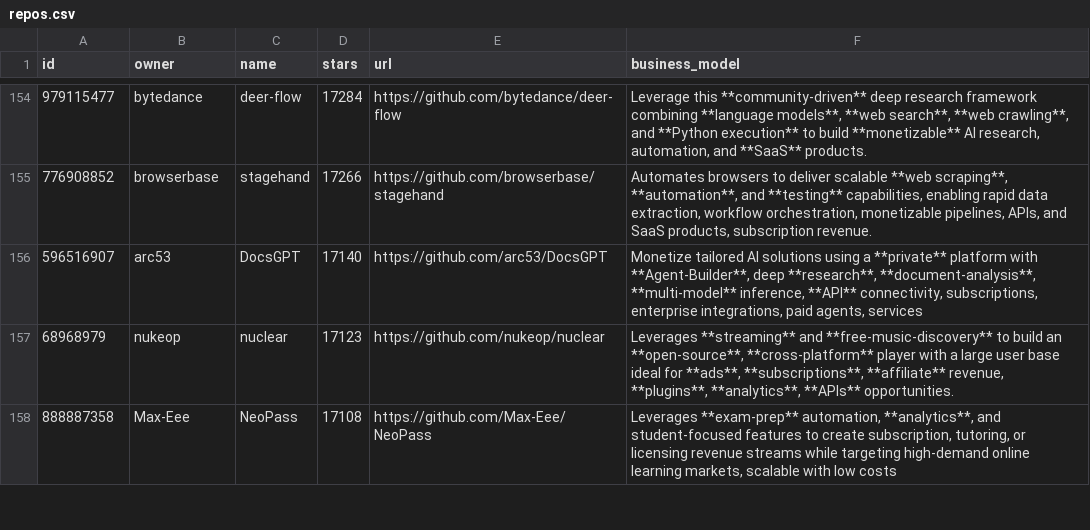
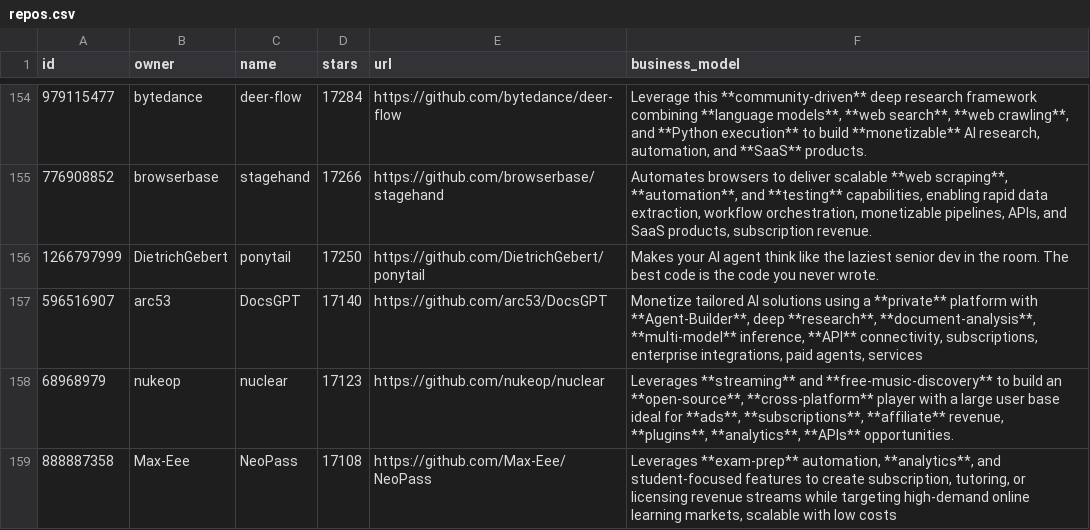
Before and after one commit to garylab/MakeMoneyWithAI, a CSV file: repos.csv, drawn as a sheet; only a part is shown, gaps mark what is left out; the diff names each change by its address in the sheet, - before the commit and + after, or states it on an @@ line.

```diff
--- a/repos.csv
+++ b/repos.csv
+row 156: 1266797999 | DietrichGebert | ponytail | 17250 | https://github.com/DietrichGebert/ponytail | Makes your AI agent think like the laziest senior dev in the room. The best code is the code you never wrote.
```
Also changed, not shown: 1 other file.
